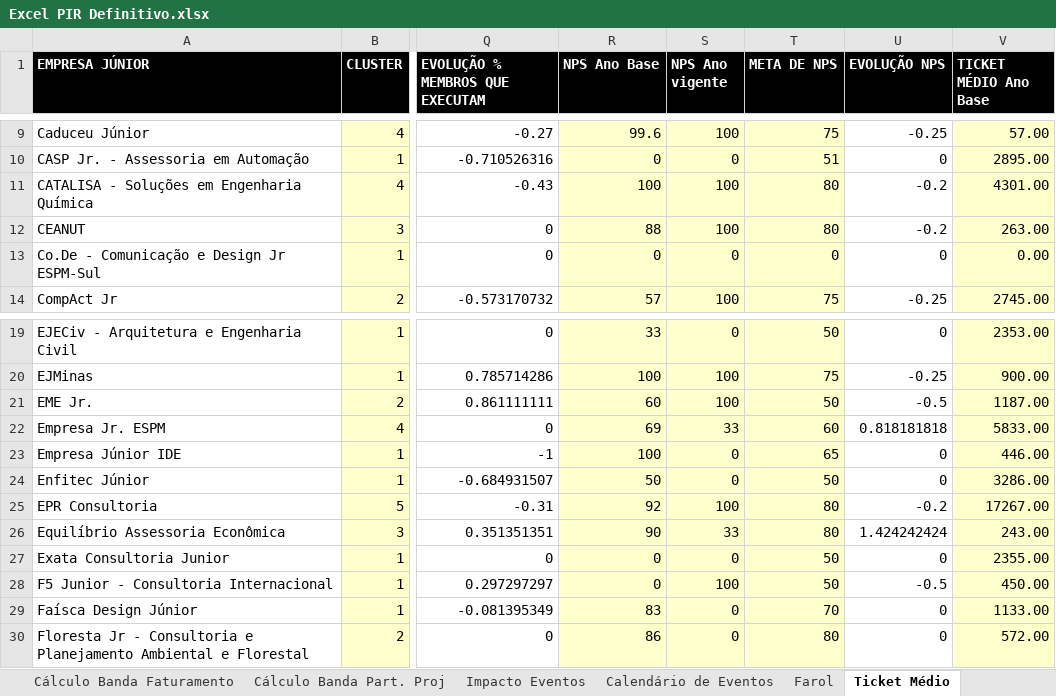
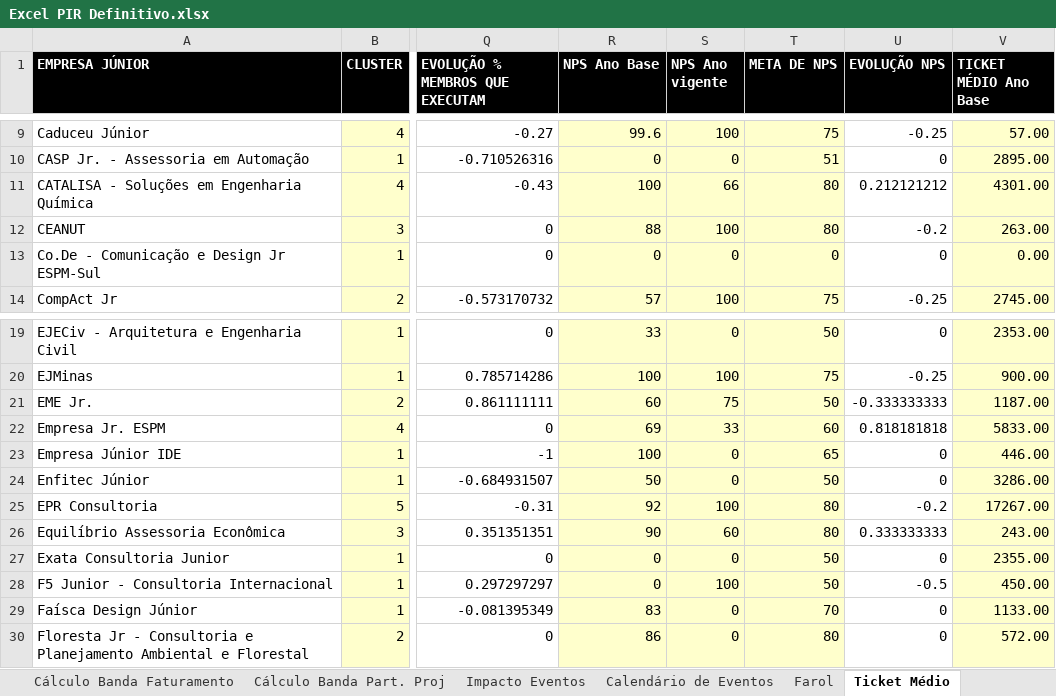
Before and after one commit to ricardorohrs/FejersBI, an Excel workbook: Excel PIR Definitivo.xlsx, sheet Ticket Médio, drawn as a sheet; only a part is shown, gaps mark what is left out; values as stored, in another font and other column widths than the file's, no borders; the diff names each change by its address in the sheet, - before the commit and + after, or states it on an @@ line.

```diff
--- a/Excel PIR Definitivo.xlsx (sheet Ticket Médio)
+++ b/Excel PIR Definitivo.xlsx (sheet Ticket Médio)
-S11 (NPS Ano vigente): 100
+S11 (NPS Ano vigente): 66
-U11 (EVOLUÇÃO NPS): -0.2
+U11 (EVOLUÇÃO NPS): 0.212121212
-S21 (NPS Ano vigente): 100
+S21 (NPS Ano vigente): 75
-U21 (EVOLUÇÃO NPS): -0.5
+U21 (EVOLUÇÃO NPS): -0.333333333
-S26 (NPS Ano vigente): 33
+S26 (NPS Ano vigente): 60
-U26 (EVOLUÇÃO NPS): 1.424242424
+U26 (EVOLUÇÃO NPS): 0.333333333
```
Also changed, not shown: sheet Indicadores, sheet Cálculo Banda Faturamento, sheet Monitoramento Acumulado Geral, 1 other file.
